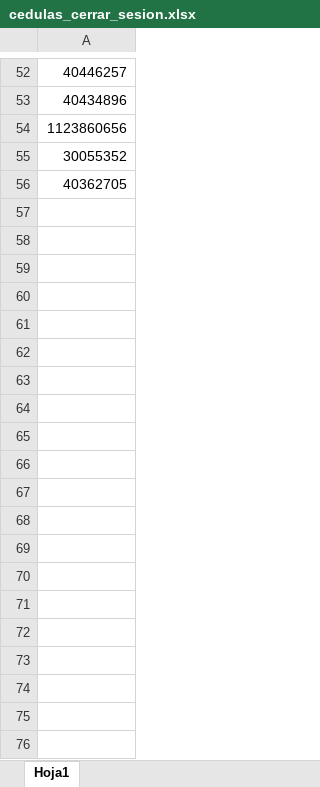
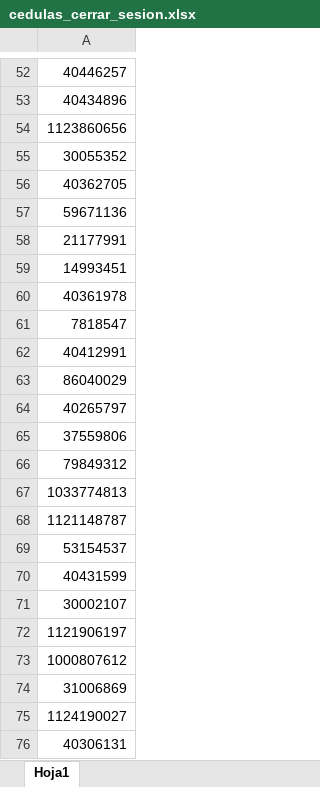
Before and after one commit to codesarpa/ContratosSuperflex, an Excel workbook: cedulas_cerrar_sesion.xlsx, sheet Hoja1, drawn as a sheet; only a part is shown, gaps mark what is left out; values as stored, in another font and other column widths than the file's, no borders; the diff covers the shown part only; the diff names each change by its address in the sheet, - before the commit and + after, or states it on an @@ line.

```diff
--- a/cedulas_cerrar_sesion.xlsx (sheet Hoja1)
+++ b/cedulas_cerrar_sesion.xlsx (sheet Hoja1)
+row 57: 59671136
+row 58: 21177991
+row 59: 14993451
+row 60: 40361978
+row 61: 7818547
+row 62: 40412991
+row 63: 86040029
+row 64: 40265797
+row 65: 37559806
+row 66: 79849312
+row 67: 1033774813
+row 68: 1121148787
+row 69: 53154537
+row 70: 40431599
+row 71: 30002107
+row 72: 1121906197
+row 73: 1000807612
+row 74: 31006869
+row 75: 1124190027
+row 76: 40306131
```
Also changed, not shown: 60 added rows elsewhere in this sheet, cedulas.xlsx, cedulas_Procesadas.xlsx, 2 other files.
